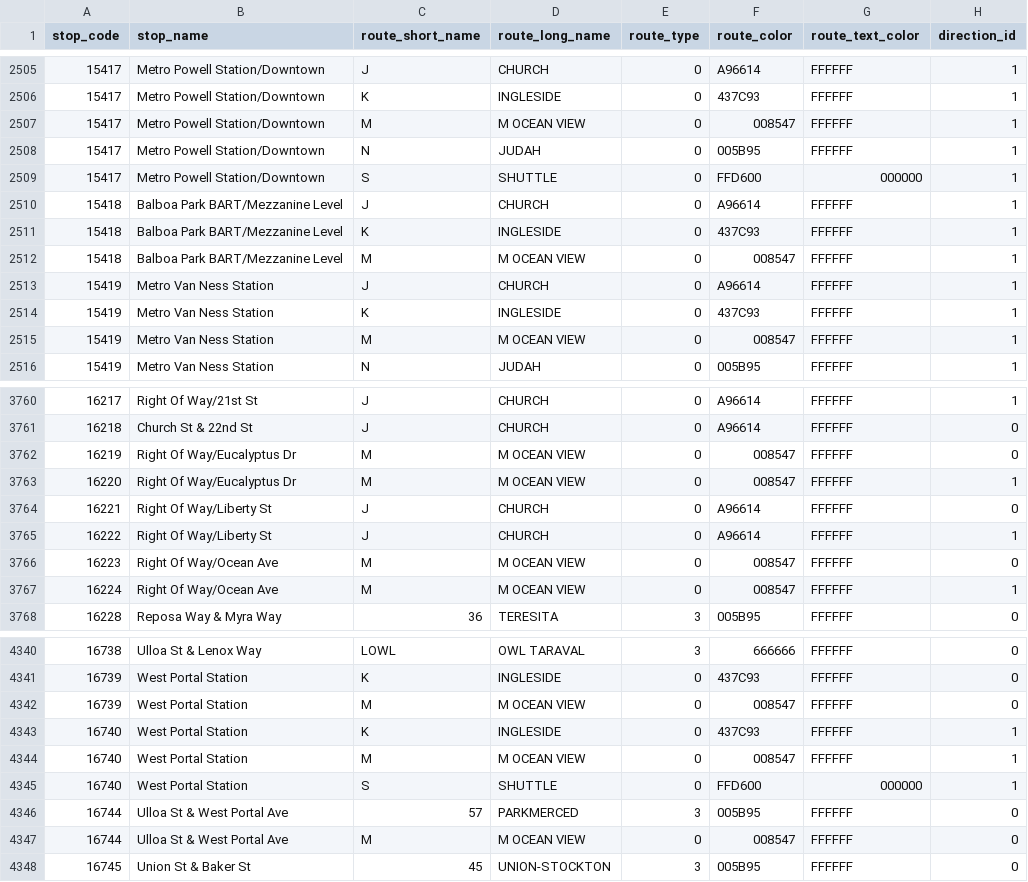
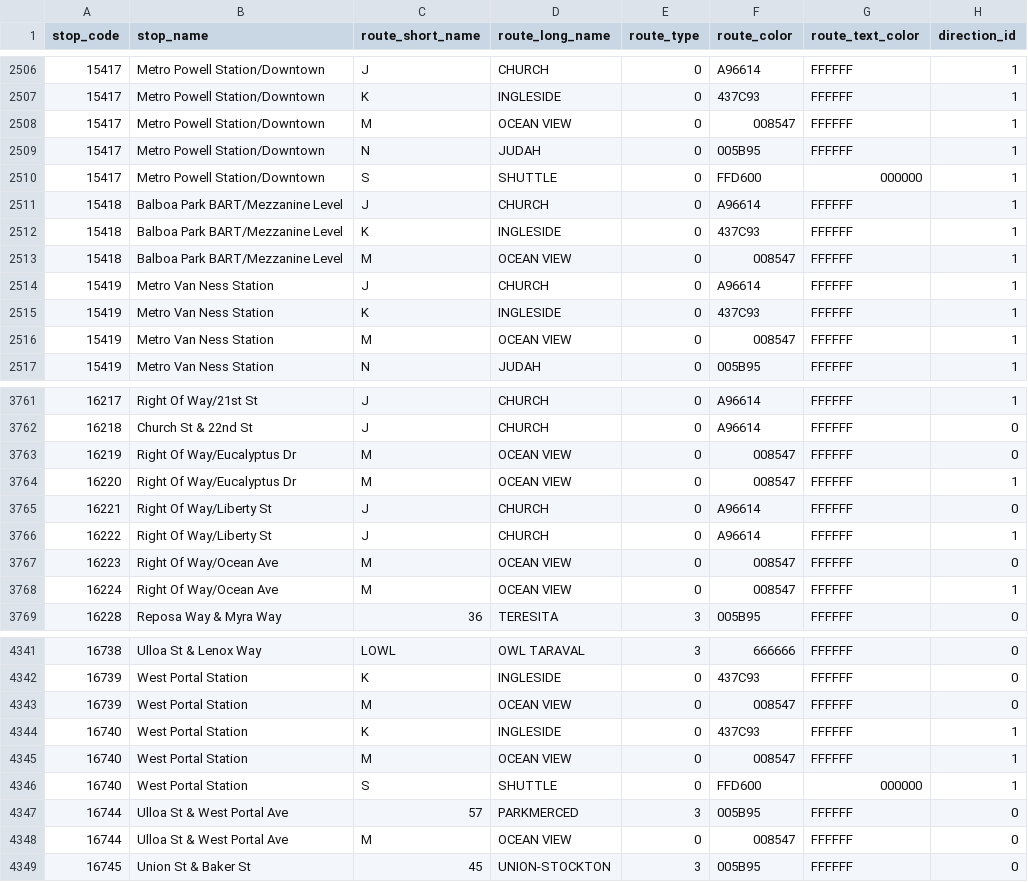
Before and after one commit to MingweiSamuel/muni-sign, a CSV file: public/data/stop_times.csv, drawn as a sheet; only a part is shown, gaps mark what is left out; addresses are those after the commit; the diff covers the shown part only; the diff names each change by its address in the sheet, - before the commit and + after, or states it on an @@ line.

```diff
--- a/public/data/stop_times.csv
+++ b/public/data/stop_times.csv
-D2508 (route_long_name): M OCEAN VIEW
+D2508 (route_long_name): OCEAN VIEW
-D2513 (route_long_name): M OCEAN VIEW
+D2513 (route_long_name): OCEAN VIEW
-D2516 (route_long_name): M OCEAN VIEW
+D2516 (route_long_name): OCEAN VIEW
-D3763:D3764 (route_long_name): M OCEAN VIEW
+D3763:D3764 (route_long_name): OCEAN VIEW
-D3767:D3768 (route_long_name): M OCEAN VIEW
+D3767:D3768 (route_long_name): OCEAN VIEW
-D4343 (route_long_name): M OCEAN VIEW
+D4343 (route_long_name): OCEAN VIEW
-D4345 (route_long_name): M OCEAN VIEW
+D4345 (route_long_name): OCEAN VIEW
-D4348 (route_long_name): M OCEAN VIEW
+D4348 (route_long_name): OCEAN VIEW
```
Also changed, not shown: 2 added rows and 46 edited cells elsewhere in this file, 3 other files.
